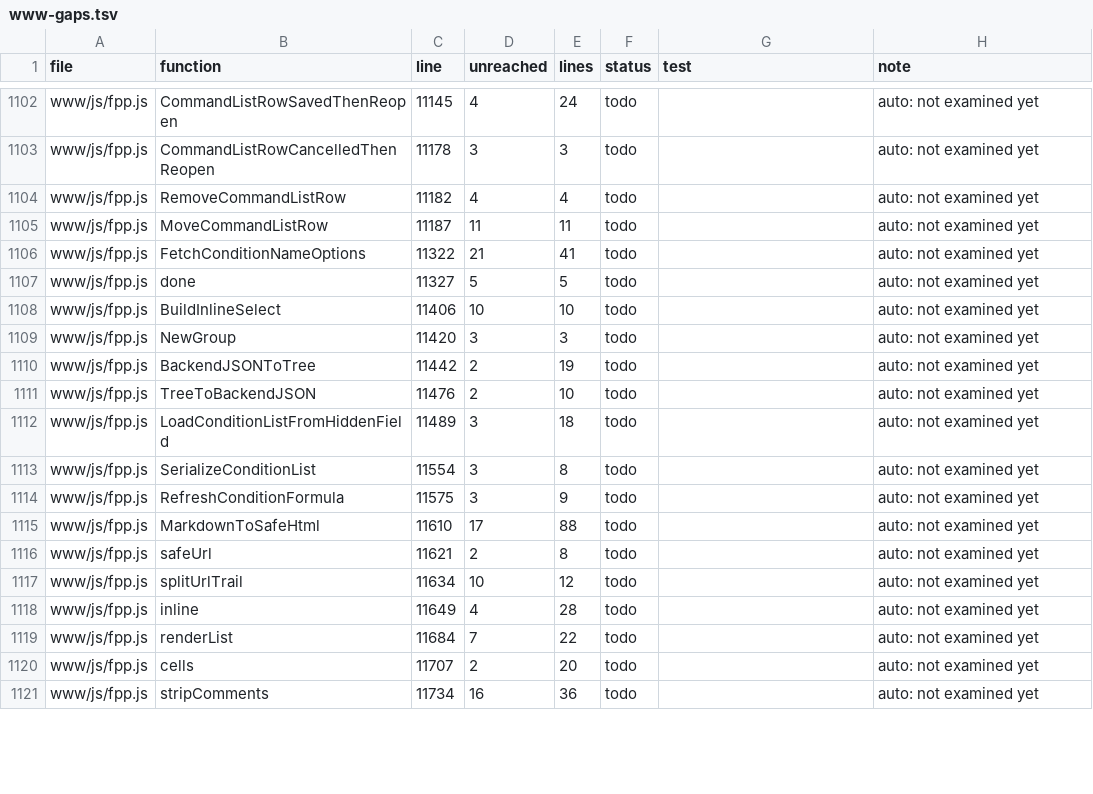
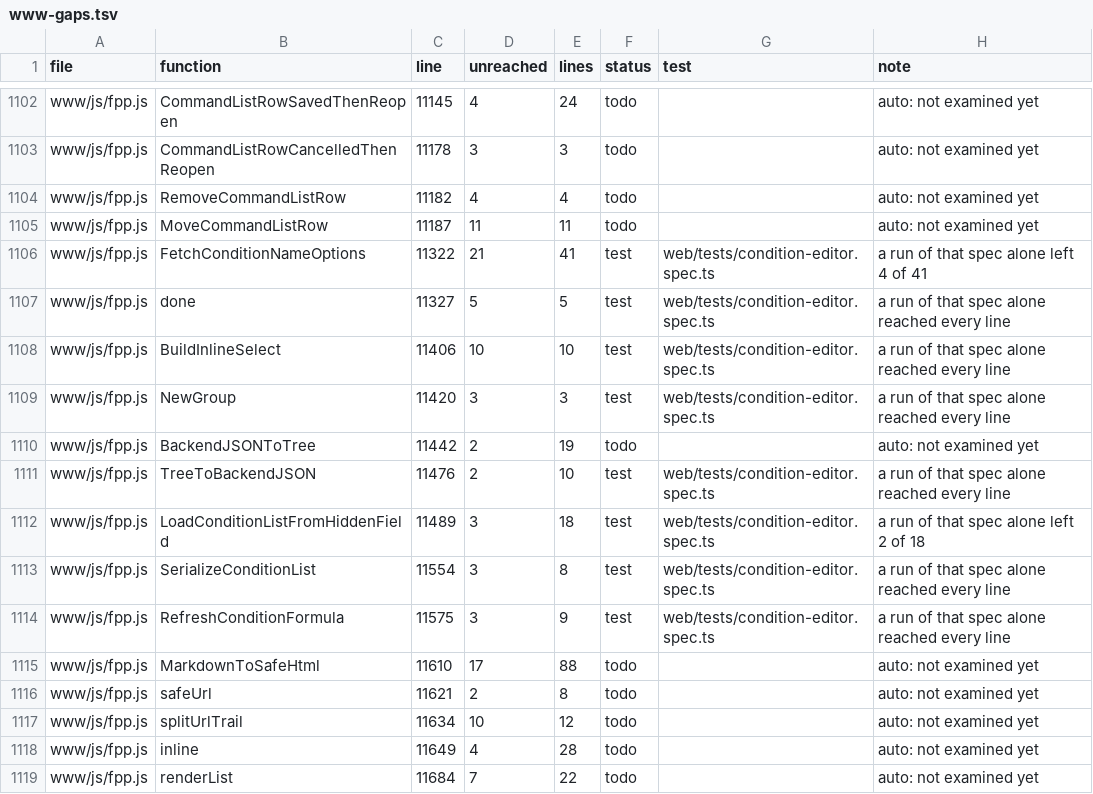
Before and after one commit to FalconChristmas/fpp-tests, a TSV file: ledger/www-gaps.tsv, drawn as a sheet; only a part is shown, gaps mark what is left out; the shorter side is filled out with more unchanged rows; the diff covers the shown part only.

```diff
--- a/ledger/www-gaps.tsv
+++ b/ledger/www-gaps.tsv
@@ -1105,11 +1105,11 @@ www/js/fpp.js	RemoveCommandListRow	11182	4	4	todo		auto: not examined yet
 www/js/fpp.js	MoveCommandListRow	11187	11	11	todo		auto: not examined yet
-www/js/fpp.js	FetchConditionNameOptions	11322	21	41	todo		auto: not examined yet
-www/js/fpp.js	done	11327	5	5	todo		auto: not examined yet
-www/js/fpp.js	BuildInlineSelect	11406	10	10	todo		auto: not examined yet
-www/js/fpp.js	NewGroup	11420	3	3	todo		auto: not examined yet
+www/js/fpp.js	FetchConditionNameOptions	11322	21	41	test	web/tests/condition-editor.spec.ts	a run of that spec alone left 4 of 41
+www/js/fpp.js	done	11327	5	5	test	web/tests/condition-editor.spec.ts	a run of that spec alone reached every line
+www/js/fpp.js	BuildInlineSelect	11406	10	10	test	web/tests/condition-editor.spec.ts	a run of that spec alone reached every line
+www/js/fpp.js	NewGroup	11420	3	3	test	web/tests/condition-editor.spec.ts	a run of that spec alone reached every line
 www/js/fpp.js	BackendJSONToTree	11442	2	19	todo		auto: not examined yet
-www/js/fpp.js	TreeToBackendJSON	11476	2	10	todo		auto: not examined yet
-www/js/fpp.js	LoadConditionListFromHiddenField	11489	3	18	todo		auto: not examined yet
-www/js/fpp.js	SerializeConditionList	11554	3	8	todo		auto: not examined yet
-www/js/fpp.js	RefreshConditionFormula	11575	3	9	todo		auto: not examined yet
+www/js/fpp.js	TreeToBackendJSON	11476	2	10	test	web/tests/condition-editor.spec.ts	a run of that spec alone reached every line
+www/js/fpp.js	LoadConditionListFromHiddenField	11489	3	18	test	web/tests/condition-editor.spec.ts	a run of that spec alone left 2 of 18
+www/js/fpp.js	SerializeConditionList	11554	3	8	test	web/tests/condition-editor.spec.ts	a run of that spec alone reached every line
+www/js/fpp.js	RefreshConditionFormula	11575	3	9	test	web/tests/condition-editor.spec.ts	a run of that spec alone reached every line
 www/js/fpp.js	MarkdownToSafeHtml	11610	17	88	todo		auto: not examined yet
```
Also changed, not shown: 63 edited cells elsewhere in this file, 1 other file.
